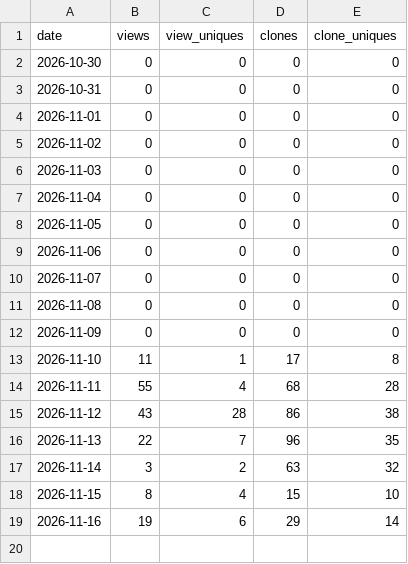
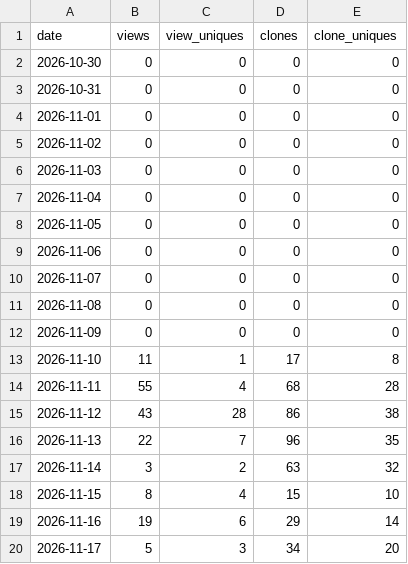
Before and after one commit to Affid/stagehand, a CSV file: traffic.csv, drawn as a sheet; the diff names each change by its address in the sheet, - before the commit and + after, or states it on an @@ line.

```diff
--- a/traffic.csv
+++ b/traffic.csv
+row 20: 2026-11-17 | 5 | 3 | 34 | 20
```
Also changed, not shown: downloads.csv, 7 other files.
